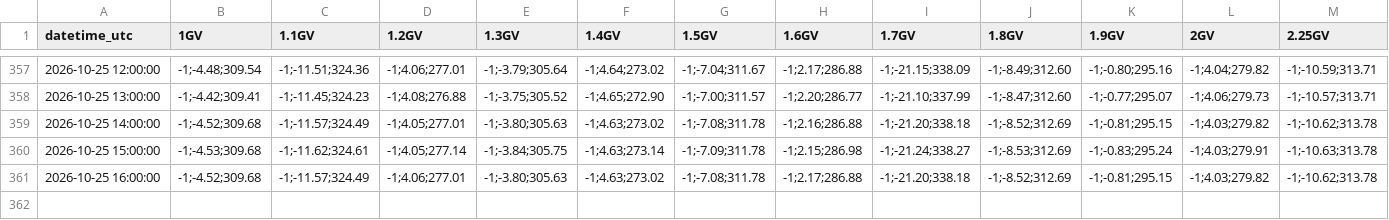
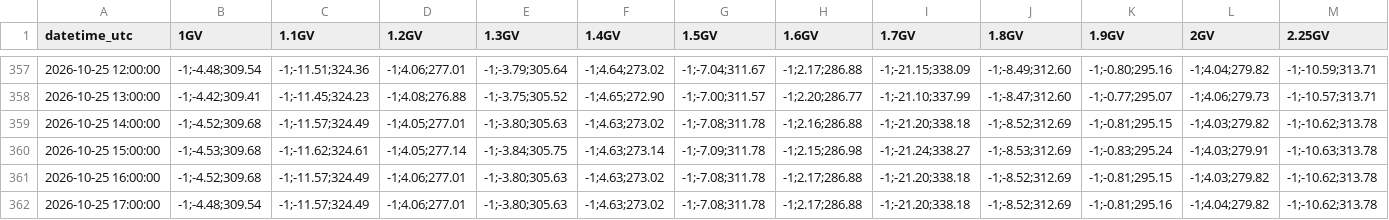
Before and after one commit to NLarsen15/OTSOpi, a CSV file: data/asymptotic/Doi_Inthanon/2026-10.csv, drawn as a sheet; only a part is shown, gaps mark what is left out; rows hold the shown columns only; the diff names each change by its address in the sheet, - before the commit and + after, or states it on an @@ line.

```diff
--- a/data/asymptotic/Doi_Inthanon/2026-10.csv
+++ b/data/asymptotic/Doi_Inthanon/2026-10.csv
+row 362: 2026-10-25 17:00:00 | -1;-4.48;309.54 | -1;-11.57;324.49 | -1;4.06;277.01 | -1;-3.80;305.63 | -1;4.63;273.02 | -1;-7.08;311.78 | -1;2.17;286.88 | -1;-21.20;338.18 | -1;-8.52;312.69 | -1;-0.81;295.16 | -1;4.04;279.82 | -1;-10.62;313.78
```
Also changed, not shown: data/asymptotic/Durham/2026-10.csv, data/asymptotic/Fort_Smith/2026-10.csv, 28 other files.
